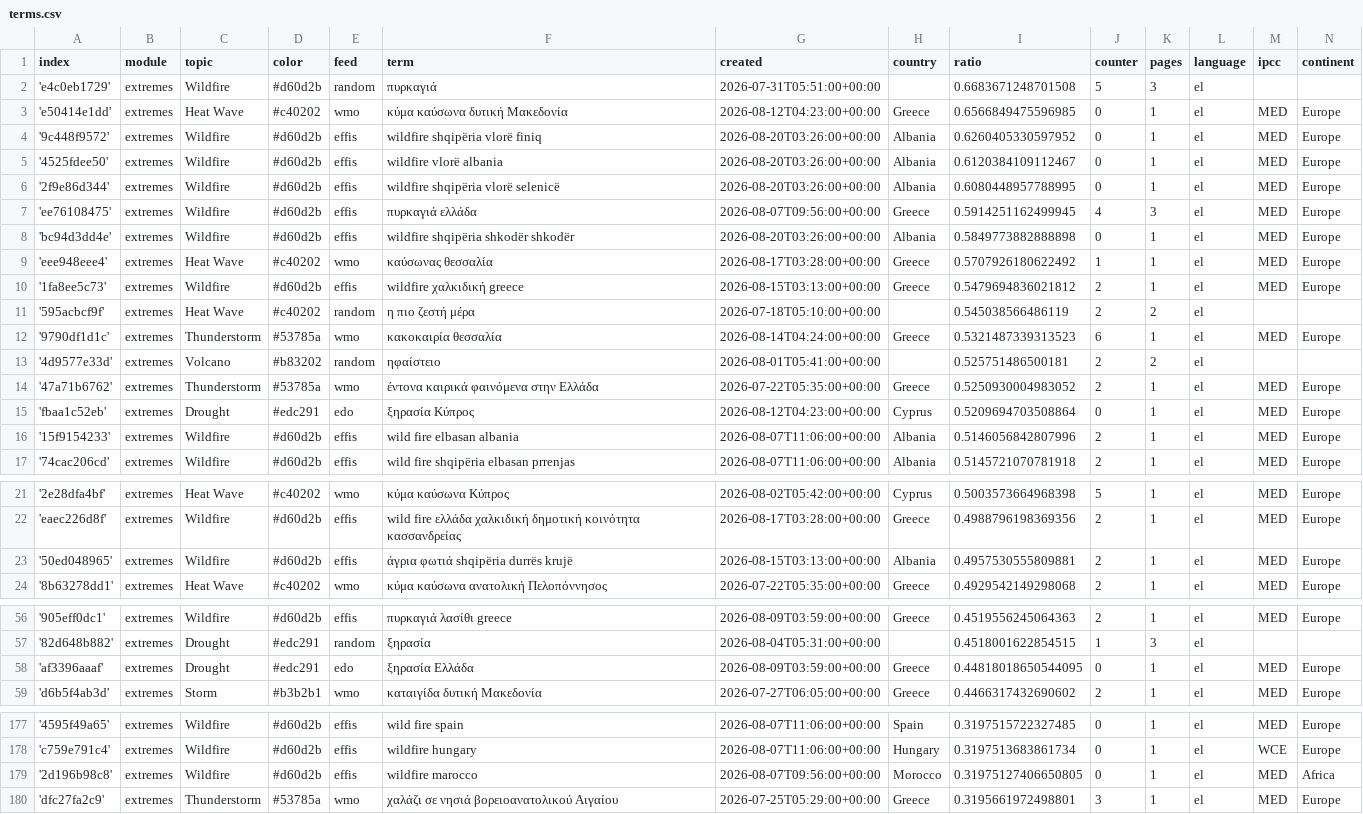
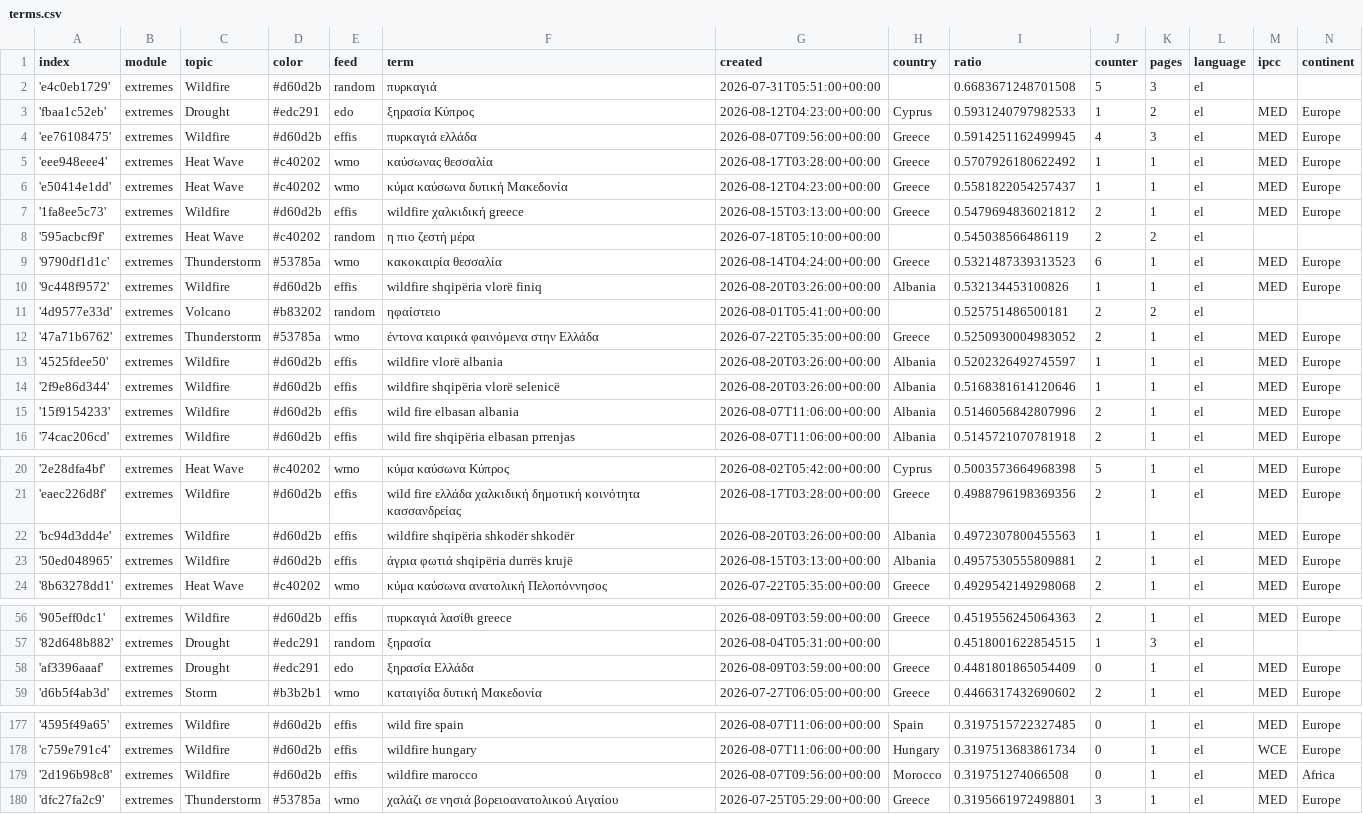
Before and after one commit to newsWhisperer/greekExtremes, a CSV file: terms.csv, drawn as a sheet; only a part is shown, gaps mark what is left out; removed rows and columns are numbered as before the commit, all else as after; the diff names each change by its address in the sheet, - before the commit and + after, or states it on an @@ line.

```diff
--- a/terms.csv
+++ b/terms.csv
-row 3: 'e50414e1dd' | extremes | Heat Wave | #c40202 | wmo | κύμα καύσωνα δυτική Μακεδονία | 2026-08-12T04:23:00+00:00 | Greece | 0.6566849475596985 | 0 | 1 | el | MED | Europe
-row 4: '9c448f9572' | extremes | Wildfire | #d60d2b | effis | wildfire shqipëria vlorë finiq | 2026-08-20T03:26:00+00:00 | Albania | 0.6260405330597952 | 0 | 1 | el | MED | Europe
-row 5: '4525fdee50' | extremes | Wildfire | #d60d2b | effis | wildfire vlorë albania | 2026-08-20T03:26:00+00:00 | Albania | 0.6120384109112467 | 0 | 1 | el | MED | Europe
-row 6: '2f9e86d344' | extremes | Wildfire | #d60d2b | effis | wildfire shqipëria vlorë selenicë | 2026-08-20T03:26:00+00:00 | Albania | 0.6080448957788995 | 0 | 1 | el | MED | Europe
+row 3: 'fbaa1c52eb' | extremes | Drought | #edc291 | edo | ξηρασία Κύπρος | 2026-08-12T04:23:00+00:00 | Cyprus | 0.5931240797982533 | 1 | 2 | el | MED | Europe
-row 8: 'bc94d3dd4e' | extremes | Wildfire | #d60d2b | effis | wildfire shqipëria shkodër shkodër | 2026-08-20T03:26:00+00:00 | Albania | 0.5849773882888898 | 0 | 1 | el | MED | Europe
+row 6: 'e50414e1dd' | extremes | Heat Wave | #c40202 | wmo | κύμα καύσωνα δυτική Μακεδονία | 2026-08-12T04:23:00+00:00 | Greece | 0.5581822054257437 | 1 | 1 | el | MED | Europe
+row 10: '9c448f9572' | extremes | Wildfire | #d60d2b | effis | wildfire shqipëria vlorë finiq | 2026-08-20T03:26:00+00:00 | Albania | 0.532134453100826 | 1 | 1 | el | MED | Europe
-row 15: 'fbaa1c52eb' | extremes | Drought | #edc291 | edo | ξηρασία Κύπρος | 2026-08-12T04:23:00+00:00 | Cyprus | 0.5209694703508864 | 0 | 1 | el | MED | Europe
+row 13: '4525fdee50' | extremes | Wildfire | #d60d2b | effis | wildfire vlorë albania | 2026-08-20T03:26:00+00:00 | Albania | 0.5202326492745597 | 1 | 1 | el | MED | Europe
+row 14: '2f9e86d344' | extremes | Wildfire | #d60d2b | effis | wildfire shqipëria vlorë selenicë | 2026-08-20T03:26:00+00:00 | Albania | 0.5168381614120646 | 1 | 1 | el | MED | Europe
+row 22: 'bc94d3dd4e' | extremes | Wildfire | #d60d2b | effis | wildfire shqipëria shkodër shkodër | 2026-08-20T03:26:00+00:00 | Albania | 0.4972307800455563 | 1 | 1 | el | MED | Europe
-I58 (ratio): 0.44818018650544095
+I58 (ratio): 0.4481801865054409
-I179 (ratio): 0.31975127406650805
+I179 (ratio): 0.319751274066508
```
Also changed, not shown: cxsv/news_2026_08.csv.
